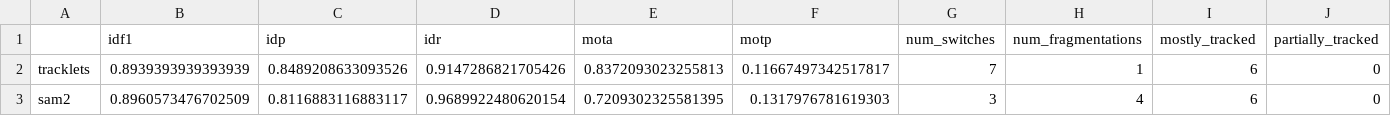
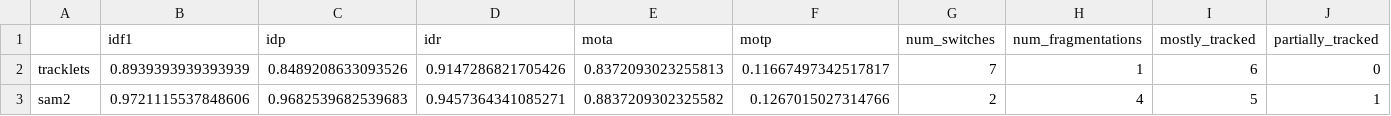
Before and after one commit to LouisSloot/selfstat, a CSV file: eval/clips/pickup2/results.csv, drawn as a sheet; only a part is shown; removed rows and columns are numbered as before the commit, all else as after; rows hold the shown columns only; the diff names each change by its address in the sheet, - before the commit and + after, or states it on an @@ line.

```diff
--- a/eval/clips/pickup2/results.csv
+++ b/eval/clips/pickup2/results.csv
-row 3: sam2 | 0.8960573476702509 | 0.8116883116883117 | 0.9689922480620154 | 0.7209302325581395 | 0.1317976781619303 | 3 | 4 | 6 | 0
+row 3: sam2 | 0.9721115537848606 | 0.9682539682539683 | 0.9457364341085271 | 0.8837209302325582 | 0.1267015027314766 | 2 | 4 | 5 | 1
```
Also changed, not shown: eval/clips/pickup1/results.csv, 4 other files.
